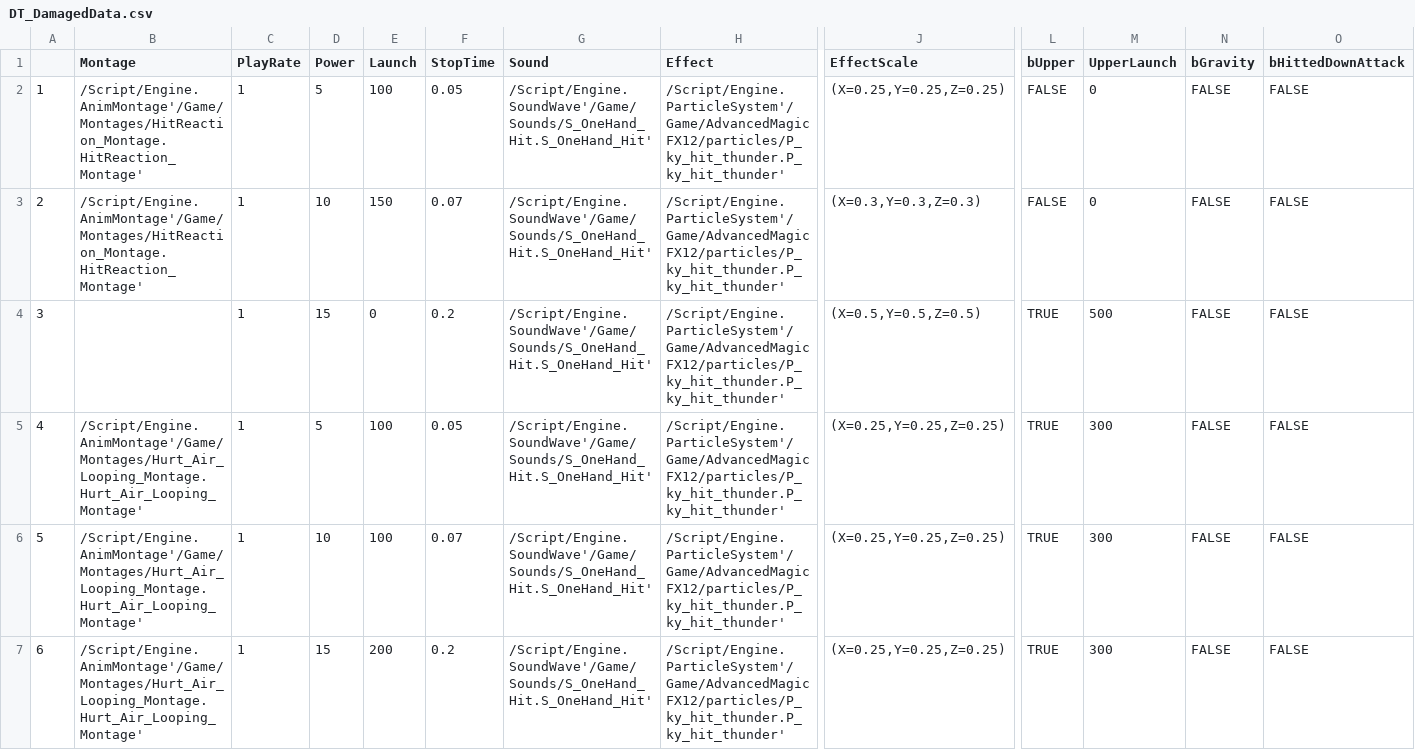
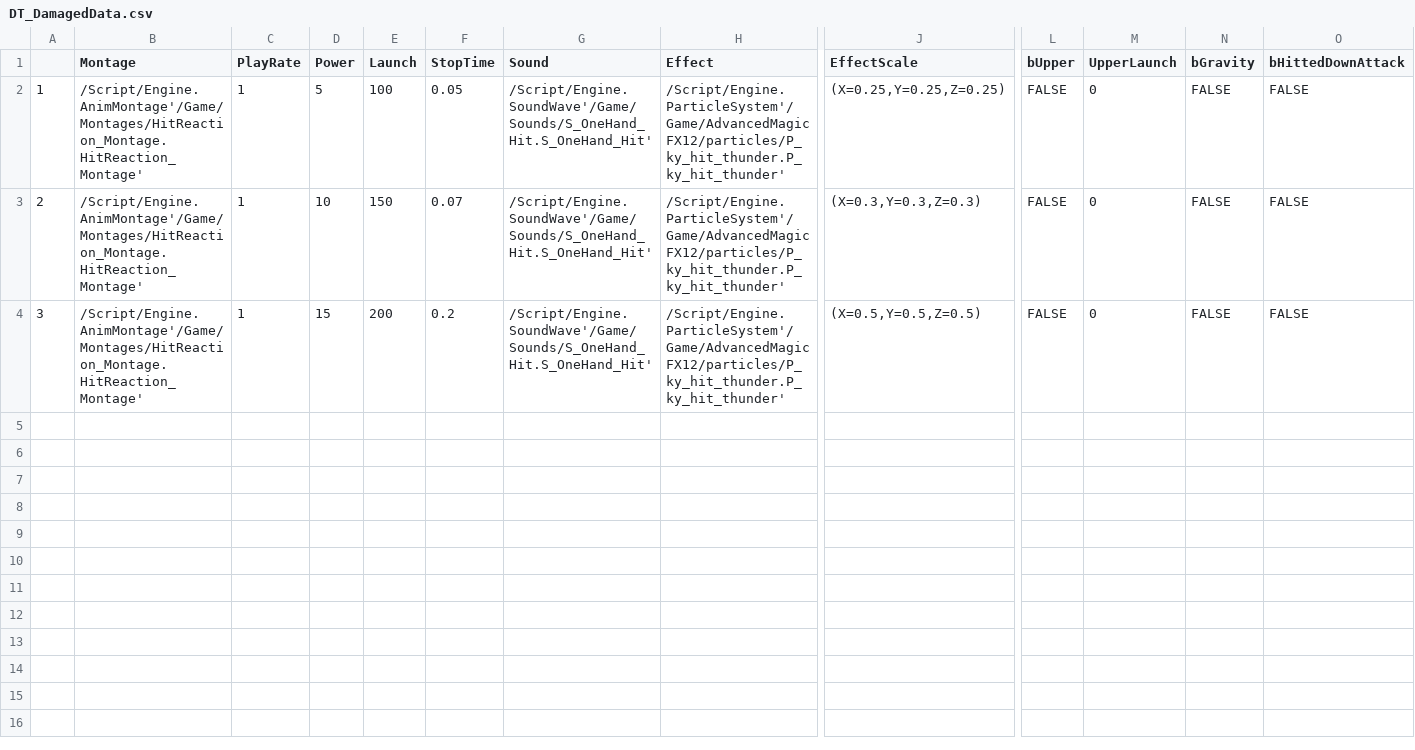
Before and after one commit to chd4433/Unreal02, a CSV file: Content/Weapons/DT_DamagedData.csv, drawn as a sheet; only a part is shown, gaps mark what is left out; rows hold the shown columns only; the diff covers the shown part only; the diff names each change by its address in the sheet, - before the commit and + after, or states it on an @@ line.

```diff
--- a/Content/Weapons/DT_DamagedData.csv
+++ b/Content/Weapons/DT_DamagedData.csv
-B4 (Montage): (empty)
+B4 (Montage): /Script/Engine.AnimMontage'/Game/Montages/HitReaction_Montage.HitReaction_Montage'
-E4 (Launch): 0
+E4 (Launch): 200
-L4 (bUpper): TRUE
+L4 (bUpper): FALSE
-M4 (UpperLaunch): 500
+M4 (UpperLaunch): 0
-row 5: 4 | /Script/Engine.AnimMontage'/Game/Montages/Hurt_Air_Looping_Montage.Hurt_Air_Looping_Montage' | 1 | 5 | 100 | 0.05 | /Script/Engine.SoundWave'/Game/Sounds/S_OneHand_Hit.S_OneHand_Hit' | /Script/Engine.ParticleSystem'/Game/AdvancedMagicFX12/particles/P_ky_hit_thunder.P_ky_hit_thunder' | (X=0.25,Y=0.25,Z=0.25) | TRUE | 300 | FALSE | FALSE
-row 6: 5 | /Script/Engine.AnimMontage'/Game/Montages/Hurt_Air_Looping_Montage.Hurt_Air_Looping_Montage' | 1 | 10 | 100 | 0.07 | /Script/Engine.SoundWave'/Game/Sounds/S_OneHand_Hit.S_OneHand_Hit' | /Script/Engine.ParticleSystem'/Game/AdvancedMagicFX12/particles/P_ky_hit_thunder.P_ky_hit_thunder' | (X=0.25,Y=0.25,Z=0.25) | TRUE | 300 | FALSE | FALSE
-row 7: 6 | /Script/Engine.AnimMontage'/Game/Montages/Hurt_Air_Looping_Montage.Hurt_Air_Looping_Montage' | 1 | 15 | 200 | 0.2 | /Script/Engine.SoundWave'/Game/Sounds/S_OneHand_Hit.S_OneHand_Hit' | /Script/Engine.ParticleSystem'/Game/AdvancedMagicFX12/particles/P_ky_hit_thunder.P_ky_hit_thunder' | (X=0.25,Y=0.25,Z=0.25) | TRUE | 300 | FALSE | FALSE
```
Also changed, not shown: 4 removed rows elsewhere in this file, 24 other files.
